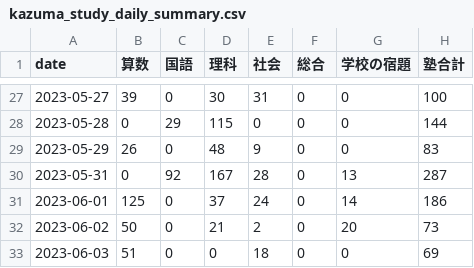
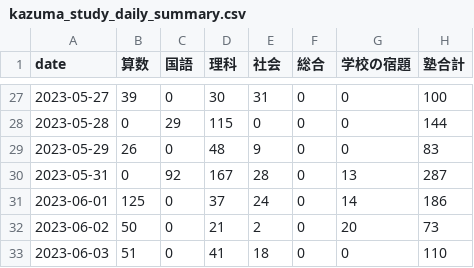
Before and after one commit to mustangsally1973/mustangasally1973.github.io, a CSV file: data/kazuma_study_daily_summary.csv, drawn as a sheet; only a part is shown, gaps mark what is left out.

```diff
--- a/data/kazuma_study_daily_summary.csv
+++ b/data/kazuma_study_daily_summary.csv
@@ -32,2 +32,2 @@ date,算数,国語,理科,社会,総合,学校の宿題,塾合計
 2023-06-02,50,0,21,2,0,20,73
-2023-06-03,51,0,0,18,0,0,69
+2023-06-03,51,0,41,18,0,0,110
```
Also changed, not shown: data/kazuma_study_recode.csv, data/kazuma_study_weekly_summary.csv, 1 other file.
